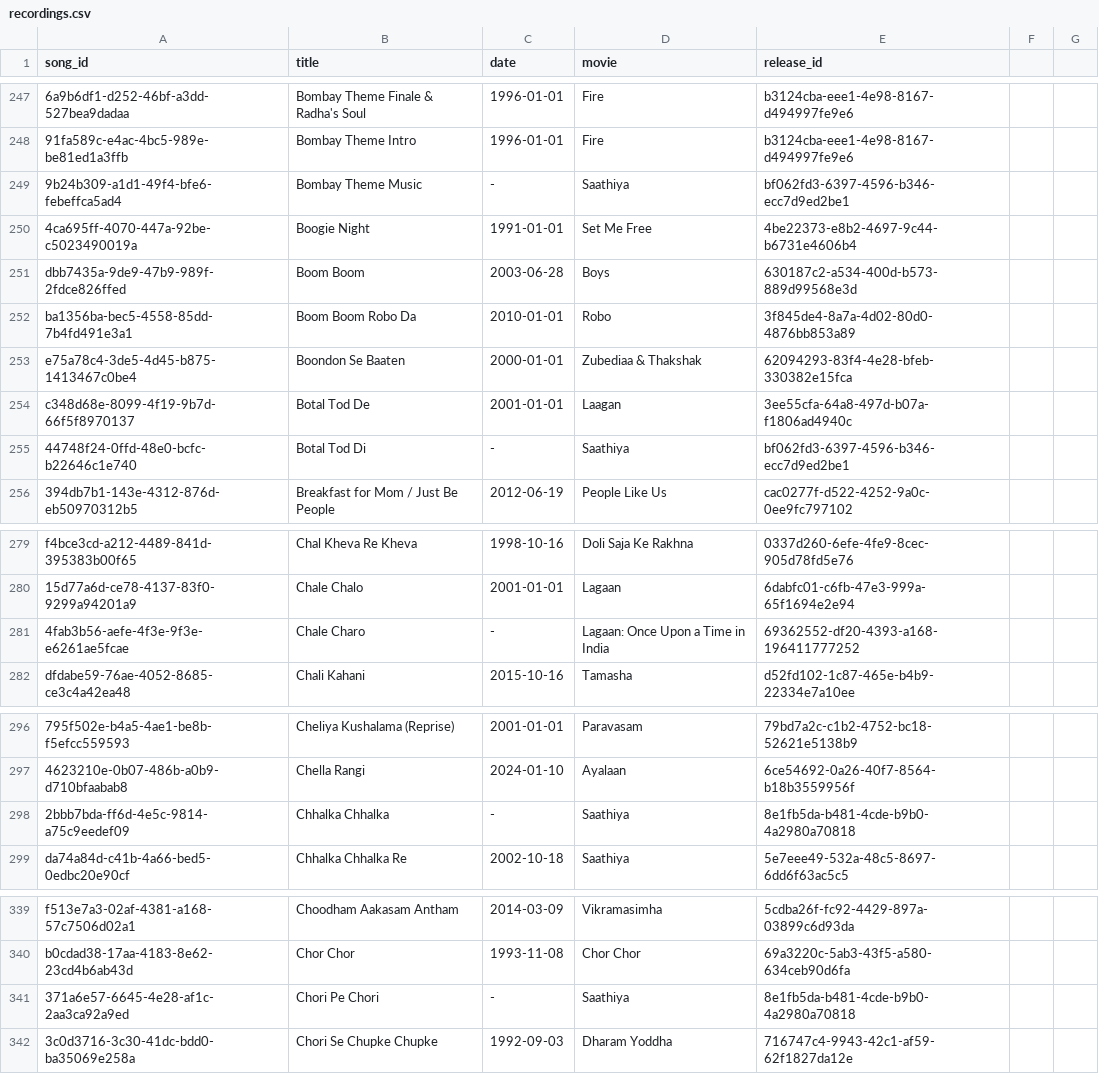
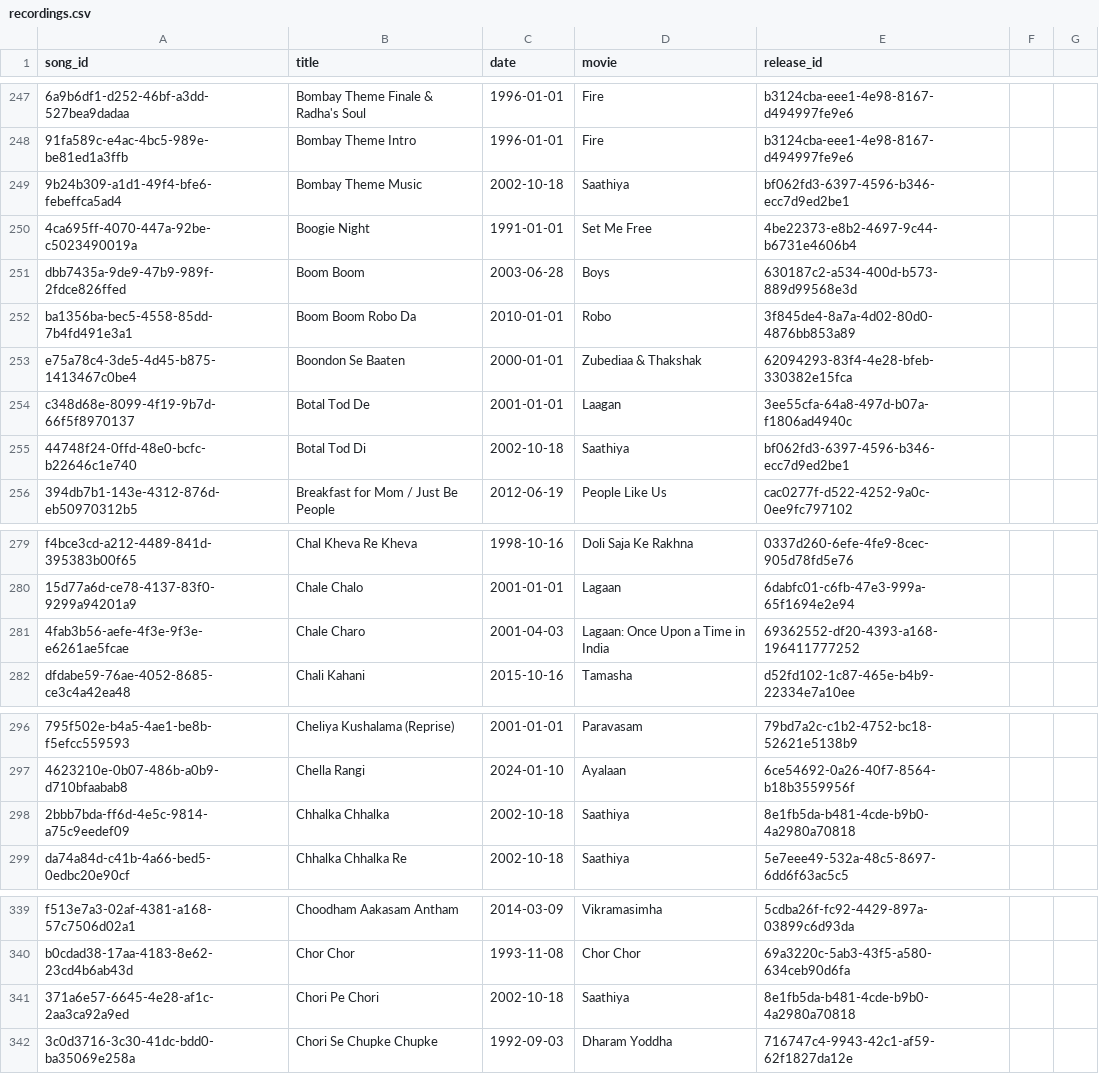
Before and after one commit to shark8me/ar-rahman-song-dataset, a CSV file: data/recordings.csv, drawn as a sheet; only a part is shown, gaps mark what is left out; the diff covers the shown part only; the diff names each change by its address in the sheet, - before the commit and + after, or states it on an @@ line.

Commit message:
when recording->first-release-date is empty, take it from the release-group

```diff
--- a/data/recordings.csv
+++ b/data/recordings.csv
-C249 (date): -
+C249 (date): 2002-10-18
-C255 (date): -
+C255 (date): 2002-10-18
-C281 (date): -
+C281 (date): 2001-04-03
-C298 (date): -
+C298 (date): 2002-10-18
-C341 (date): -
+C341 (date): 2002-10-18
```
Also changed, not shown: 21 edited cells elsewhere in this file, 1 other file.
